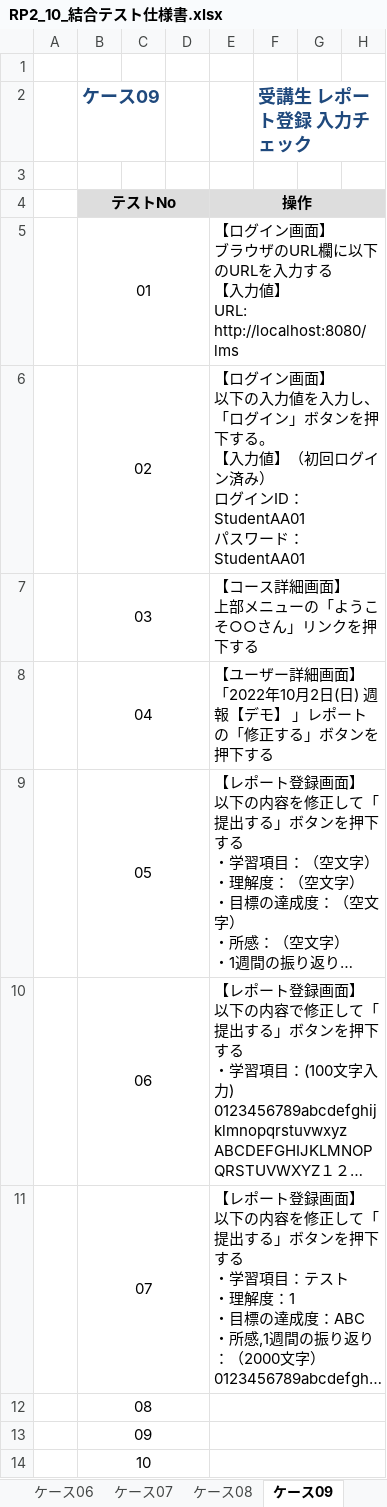
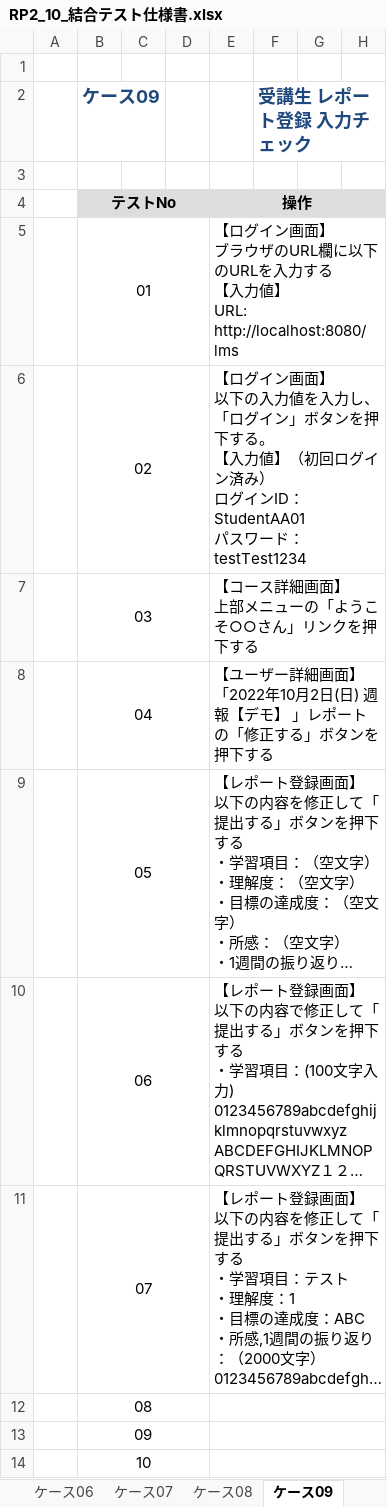
Before and after one commit to nari2025/lms-test-src-rp2, an Excel workbook: test_code_creation_name/doc/RP2_10_結合テスト仕様書.xlsx, sheet ケース09, drawn as a sheet; only a part is shown; long unchanged cells end in …; values as stored, in another font and other column widths than the file's, no borders; the diff names each change by its address in the sheet, - before the commit and + after, or states it on an @@ line.

```diff
--- a/test_code_creation_name/doc/RP2_10_結合テスト仕様書.xlsx (sheet ケース09)
+++ b/test_code_creation_name/doc/RP2_10_結合テスト仕様書.xlsx (sheet ケース09)
-E6: …ワード：StudentAA01
+E6: …ワード：testTest1234
```
Also changed, not shown: sheet ケース13, sheet ケース03, sheet ケース11, sheet ケース07, sheet ケース04, sheet ケース06, 5 more sheets.
